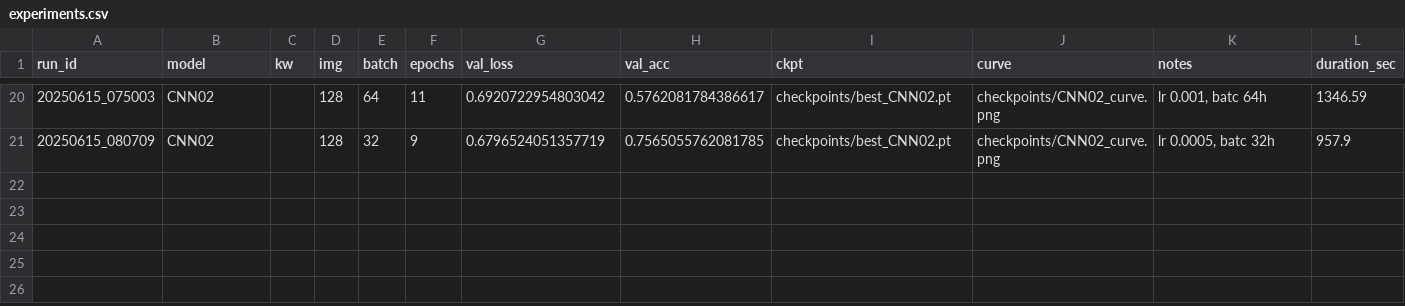
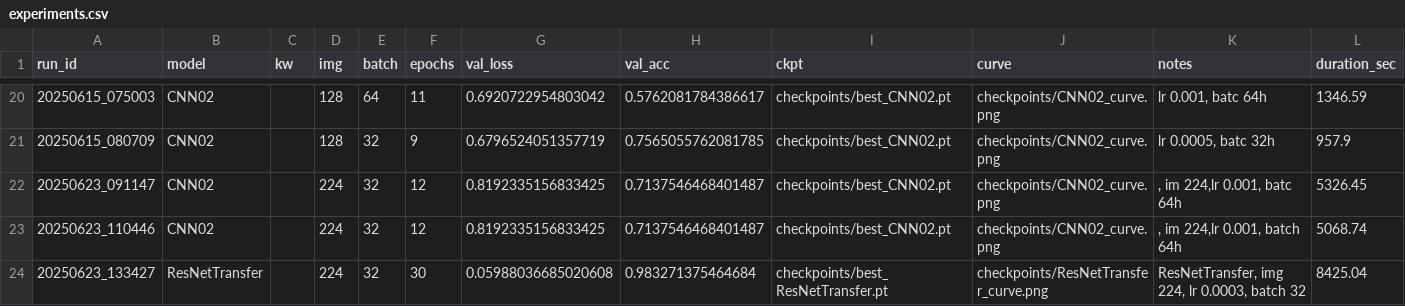
Before and after one commit to pkatpk/see-animal-dl, a CSV file: experiments.csv, drawn as a sheet; only a part is shown, gaps mark what is left out; the diff names each change by its address in the sheet, - before the commit and + after, or states it on an @@ line.

```diff
--- a/experiments.csv
+++ b/experiments.csv
+row 22: 20250623_091147 | CNN02 |  | 224 | 32 | 12 | 0.8192335156833425 | 0.7137546468401487 | checkpoints/best_CNN02.pt | checkpoints/CNN02_curve.png | , im 224,lr 0.001, batc 64h | 5326.45
+row 23: 20250623_110446 | CNN02 |  | 224 | 32 | 12 | 0.8192335156833425 | 0.7137546468401487 | checkpoints/best_CNN02.pt | checkpoints/CNN02_curve.png | , im 224,lr 0.001, batch 64h | 5068.74
+row 24: 20250623_133427 | ResNetTransfer |  | 224 | 32 | 30 | 0.05988036685020608 | 0.983271375464684 | checkpoints/best_ResNetTransfer.pt | checkpoints/ResNetTransfer_curve.png | ResNetTransfer, img 224, lr 0.0003, batch 32 | 8425.04
```
Also changed, not shown: 3 other files.
